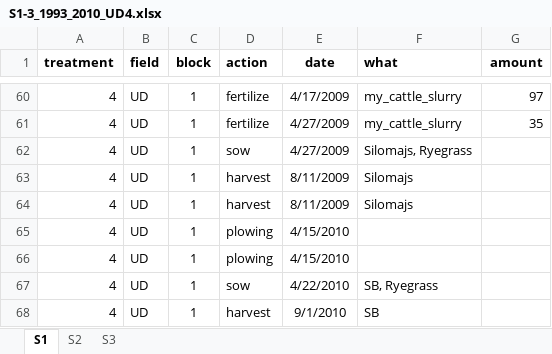
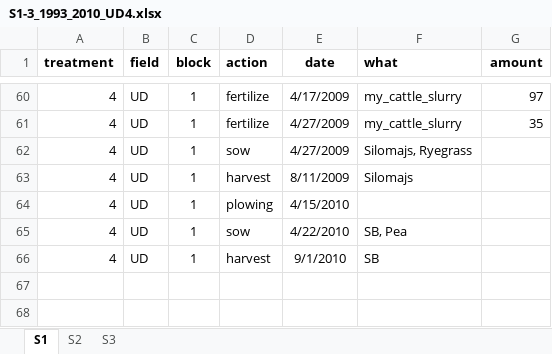
Before and after one commit to JacobGudbjerg/PyDaisy, an Excel workbook: Projects/STYR-N/S1-3_1993_2010_UD4.xlsx, sheet S1, drawn as a sheet; only a part is shown, gaps mark what is left out; values as stored, in another font and other column widths than the file's, no borders; removed rows and columns are numbered as before the commit, all else as after; the diff names each change by its address in the sheet, - before the commit and + after, or states it on an @@ line.

```diff
--- a/Projects/STYR-N/S1-3_1993_2010_UD4.xlsx (sheet S1)
+++ b/Projects/STYR-N/S1-3_1993_2010_UD4.xlsx (sheet S1)
-row 64: 4 | UD | 1 | harvest | 8/11/2009 | Silomajs
-row 66: 4 | UD | 1 | plowing | 4/15/2010
-F65 (what): SB, Ryegrass
+F65 (what): SB, Pea
```
Also changed, not shown: sheet S3, Projects/STYR-N/Meas_yields.xlsx, 9 other files.
